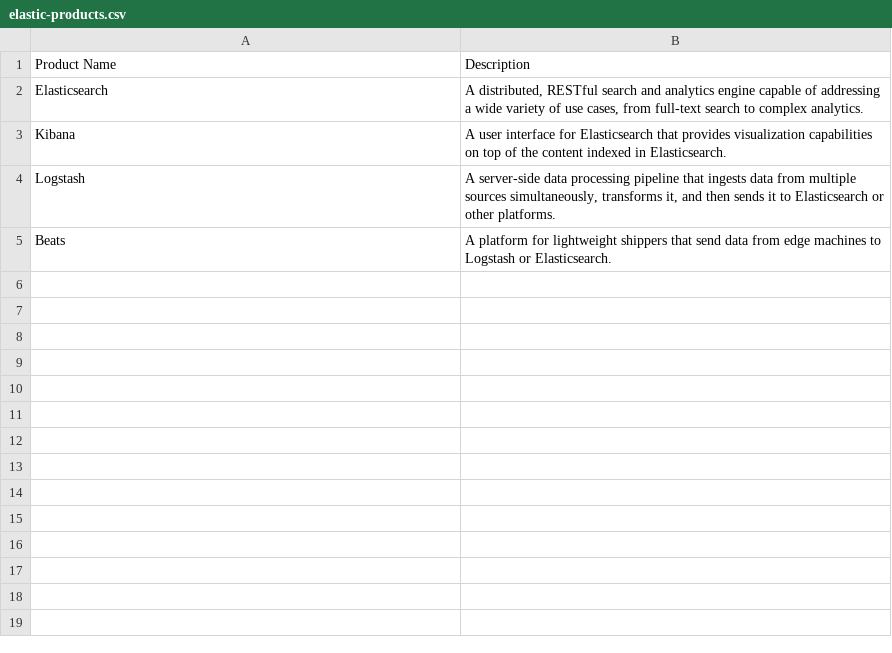
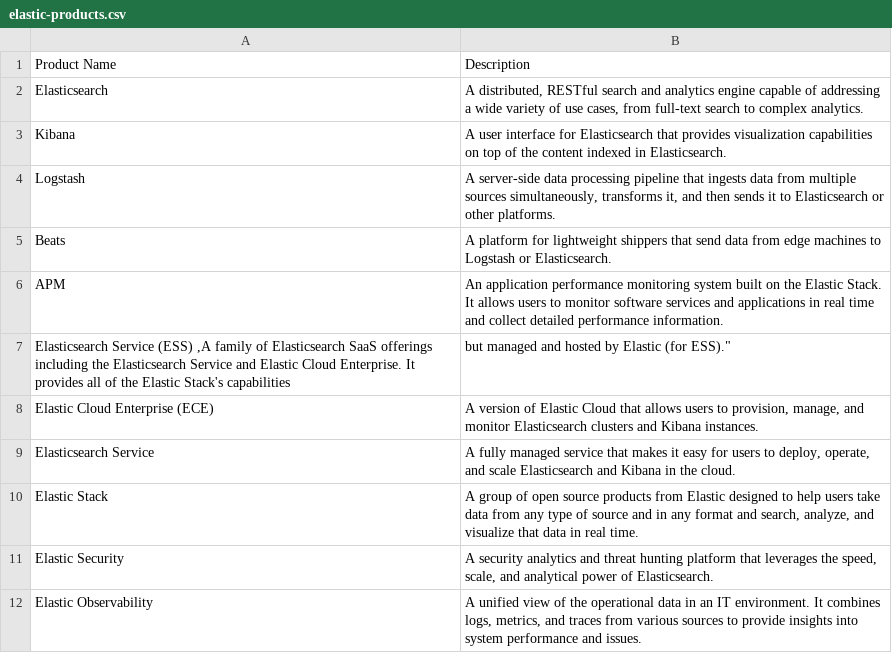
Before and after one commit to morgango/elastic-gallery, a CSV file: elastic-products.csv, drawn as a sheet.

```diff
--- a/elastic-products.csv
+++ b/elastic-products.csv
@@ -5 +5,8 @@
 "Beats","A platform for lightweight shippers that send data from edge machines to Logstash or Elasticsearch."
+"APM","An application performance monitoring system built on the Elastic Stack. It allows users to monitor software services and applications in real time and collect detailed performance information."
+"Elasticsearch Service (ESS) ,"A family of Elasticsearch SaaS offerings including the Elasticsearch Service and Elastic Cloud Enterprise. It provides all of the Elastic Stack's capabilities, but managed and hosted by Elastic (for ESS)."
+"Elastic Cloud Enterprise (ECE)","A version of Elastic Cloud that allows users to provision, manage, and monitor Elasticsearch clusters and Kibana instances."
+"Elasticsearch Service","A fully managed service that makes it easy for users to deploy, operate, and scale Elasticsearch and Kibana in the cloud."
+"Elastic Stack","A group of open source products from Elastic designed to help users take data from any type of source and in any format and search, analyze, and visualize that data in real time."
+"Elastic Security","A security analytics and threat hunting platform that leverages the speed, scale, and analytical power of Elasticsearch."
+"Elastic Observability","A unified view of the operational data in an IT environment. It combines logs, metrics, and traces from various sources to provide insights into system performance and issues."
```
Also changed, not shown: elastic-fake-products.csv, 4 other files.
